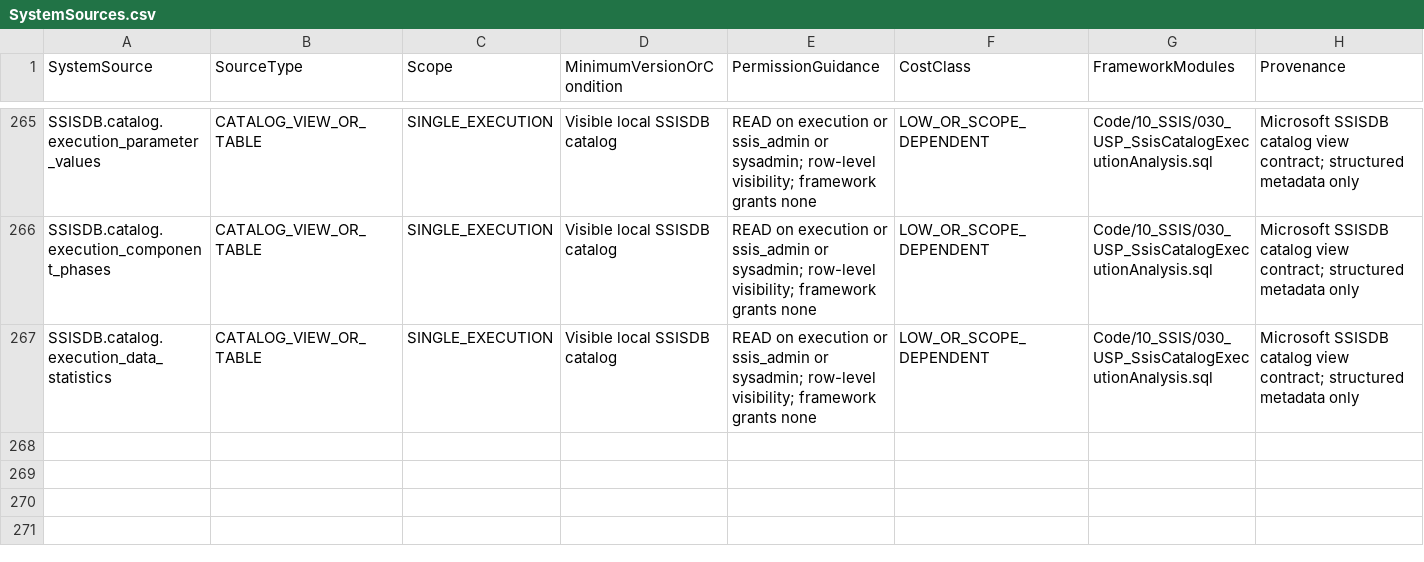
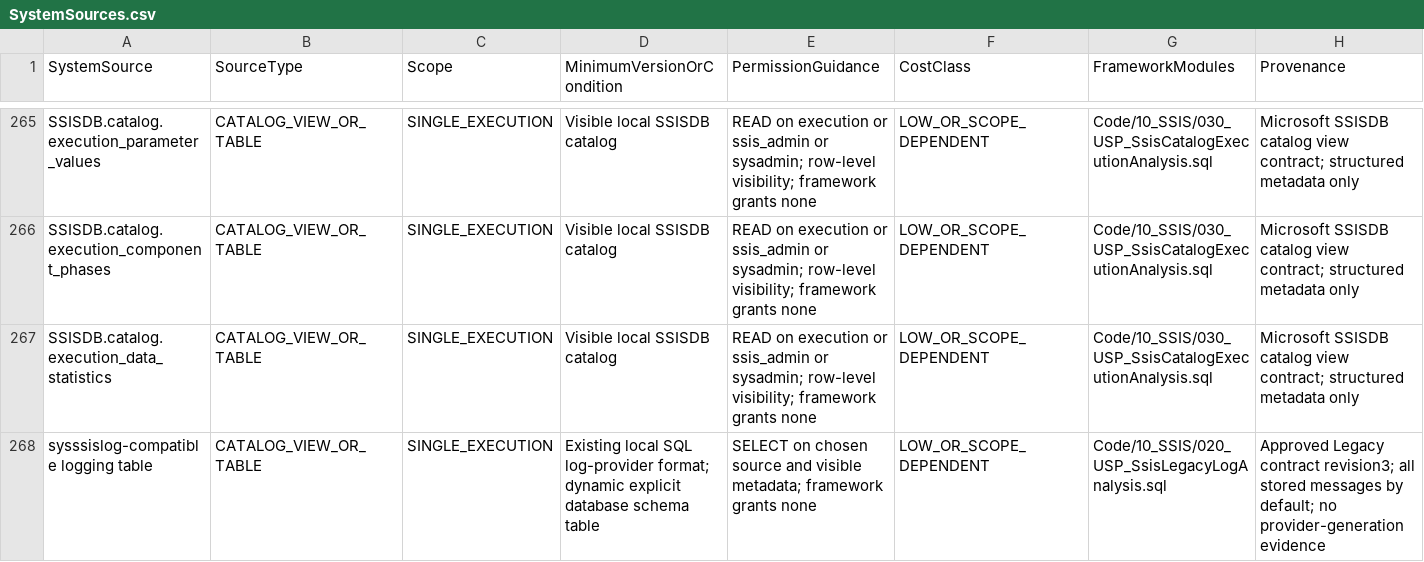
Before and after one commit to gecompat/SQL_Server_Analyze, a CSV file: Metadata/Inventory/SystemSources.csv, drawn as a sheet; only a part is shown, gaps mark what is left out; the diff names each change by its address in the sheet, - before the commit and + after, or states it on an @@ line.

```diff
--- a/Metadata/Inventory/SystemSources.csv
+++ b/Metadata/Inventory/SystemSources.csv
+row 268: sysssislog-compatible logging table | CATALOG_VIEW_OR_TABLE | SINGLE_EXECUTION | Existing local SQL log-provider format; dynamic explicit database schema table | SELECT on chosen source and visible metadata; framework grants none | LOW_OR_SCOPE_DEPENDENT | Code/10_SSIS/020_USP_SsisLegacyLogAnalysis.sql | Approved Legacy contract revision3; all stored messages by default; no provider-generation evidence
```
Also changed, not shown: Metadata/Inventory/Module_Maturity.csv, Metadata/Inventory/Parameters.csv, 35 other files.
